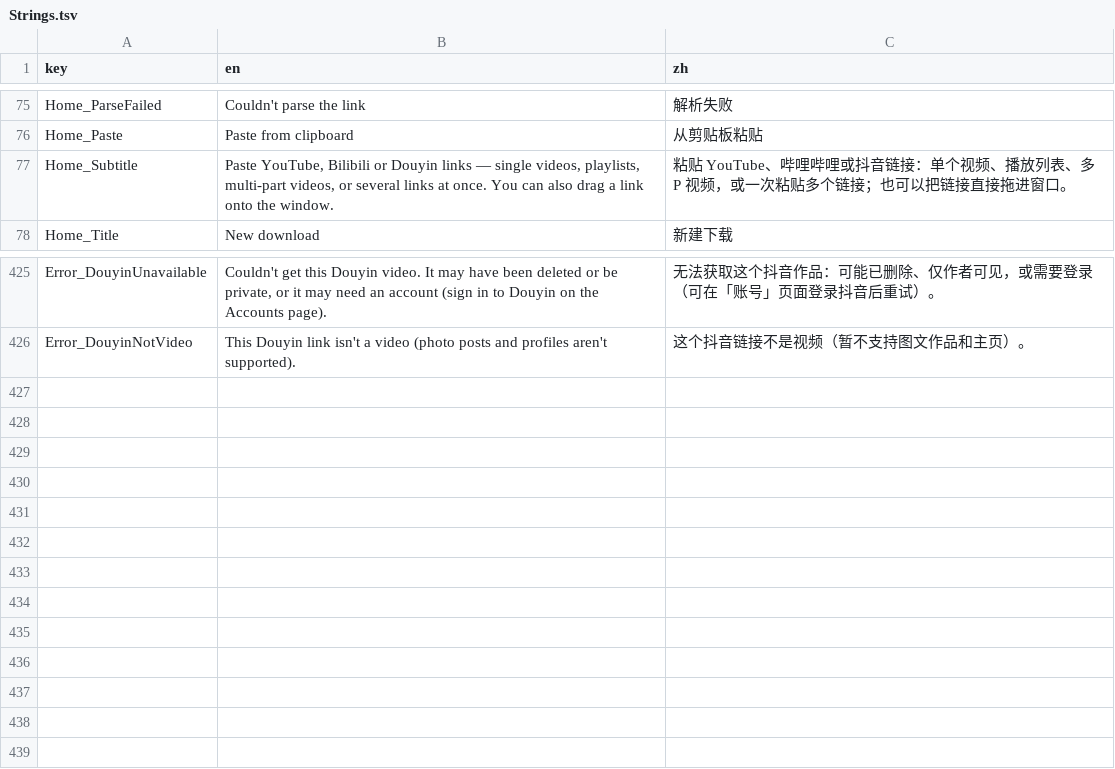
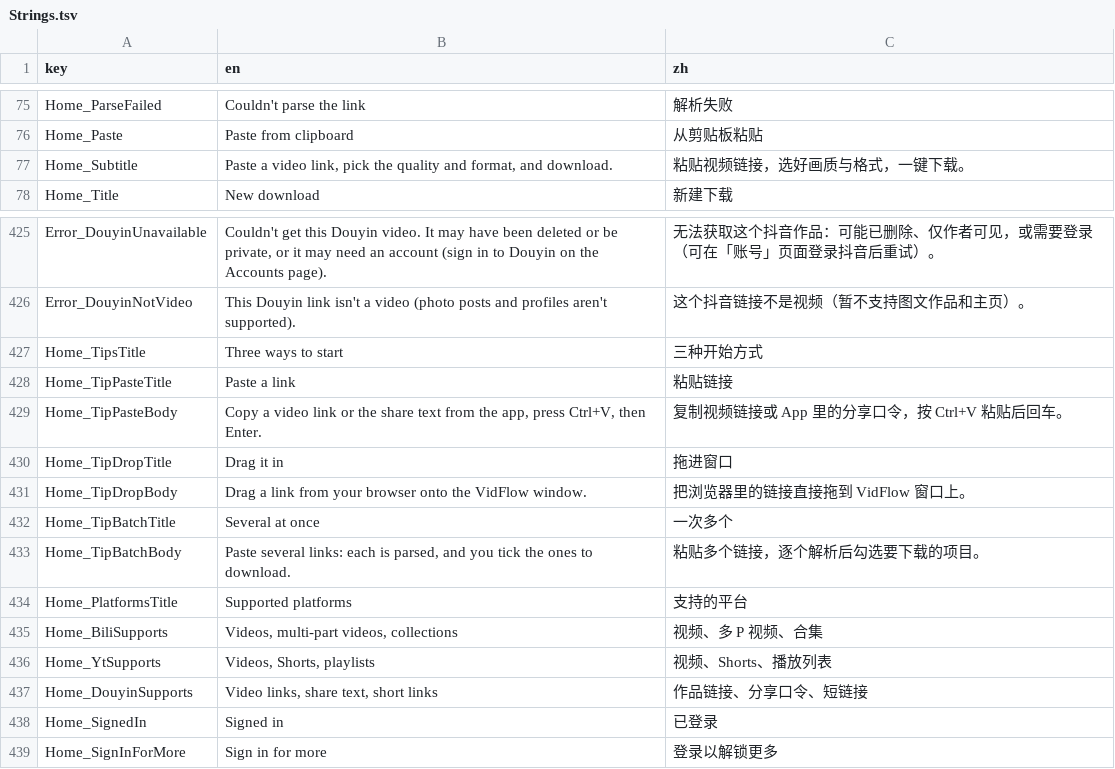
Before and after one commit to Magicherry/VidFlow, a TSV file: VidFlow.Core/Localization/Strings.tsv, drawn as a sheet; only a part is shown, gaps mark what is left out.

```diff
--- a/VidFlow.Core/Localization/Strings.tsv
+++ b/VidFlow.Core/Localization/Strings.tsv
@@ -76,3 +76,3 @@ Home_ParseFailed	Couldn't parse the link	解析失败
 Home_Paste	Paste from clipboard	从剪贴板粘贴
-Home_Subtitle	Paste YouTube, Bilibili or Douyin links — single videos, playlists, multi-part videos, or several links at once. You can also drag a link onto the window.	粘贴 YouTube、哔哩哔哩或抖音链接：单个视频、播放列表、多 P 视频，或一次粘贴多个链接；也可以把链接直接拖进窗口。
+Home_Subtitle	Paste a video link, pick the quality and format, and download.	粘贴视频链接，选好画质与格式，一键下载。
 Home_Title	New download	新建下载
@@ -426 +426,14 @@ Error_DouyinUnavailable	Couldn't get this Douyin video. It may have been deleted
 Error_DouyinNotVideo	This Douyin link isn't a video (photo posts and profiles aren't supported).	这个抖音链接不是视频（暂不支持图文作品和主页）。
+Home_TipsTitle	Three ways to start	三种开始方式
+Home_TipPasteTitle	Paste a link	粘贴链接
+Home_TipPasteBody	Copy a video link or the share text from the app, press Ctrl+V, then Enter.	复制视频链接或 App 里的分享口令，按 Ctrl+V 粘贴后回车。
+Home_TipDropTitle	Drag it in	拖进窗口
+Home_TipDropBody	Drag a link from your browser onto the VidFlow window.	把浏览器里的链接直接拖到 VidFlow 窗口上。
+Home_TipBatchTitle	Several at once	一次多个
+Home_TipBatchBody	Paste several links: each is parsed, and you tick the ones to download.	粘贴多个链接，逐个解析后勾选要下载的项目。
+Home_PlatformsTitle	Supported platforms	支持的平台
+Home_BiliSupports	Videos, multi-part videos, collections	视频、多 P 视频、合集
+Home_YtSupports	Videos, Shorts, playlists	视频、Shorts、播放列表
+Home_DouyinSupports	Video links, share text, short links	作品链接、分享口令、短链接
+Home_SignedIn	Signed in	已登录
+Home_SignInForMore	Sign in for more	登录以解锁更多
```
Also changed, not shown: 11 other files.
